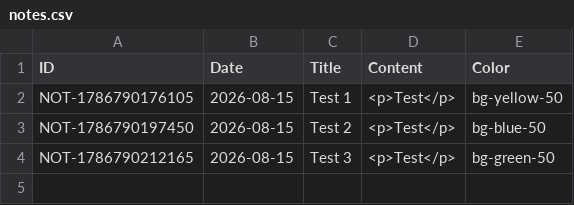
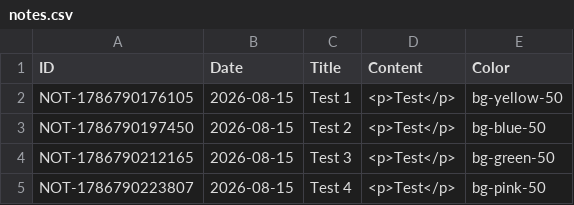
Before and after one commit to Jenil3797/personal-dashboard, a CSV file: notes.csv, drawn as a sheet; the diff names each change by its address in the sheet, - before the commit and + after, or states it on an @@ line.

Commit message:
Add note: Test 4

```diff
--- a/notes.csv
+++ b/notes.csv
+row 5: NOT-1786790223807 | 2026-08-15 | Test 4 | <p>Test</p> | bg-pink-50
```
